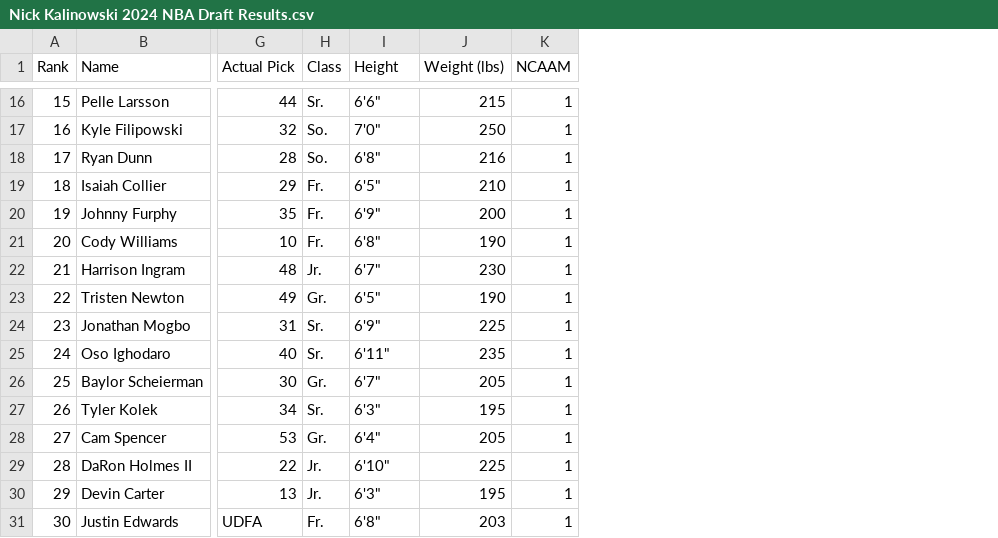
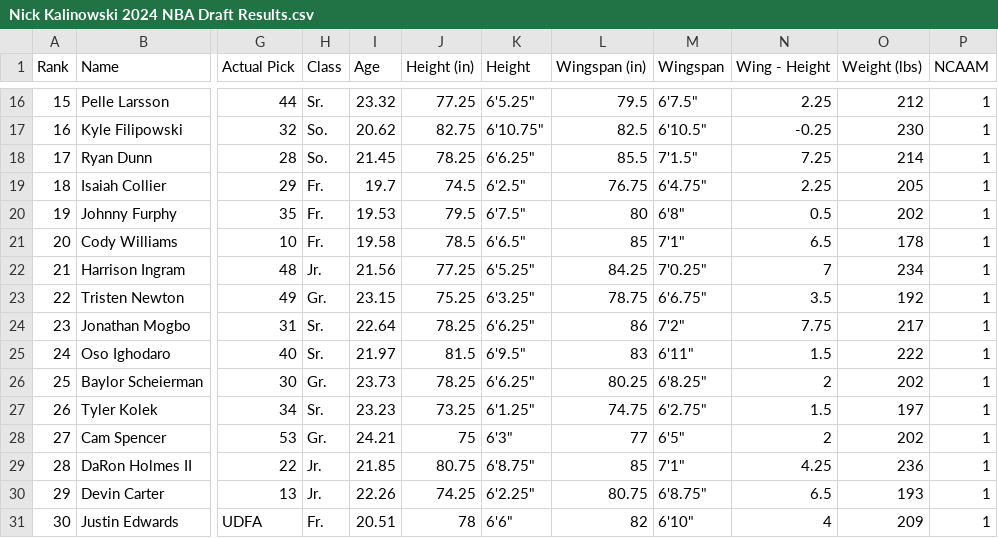
Before and after one commit to tawnyparkmetrics/tawnyparkmetrics.github.io, a CSV file: public/Nick Kalinowski 2024 NBA Draft Results.csv, drawn as a sheet; only a part is shown, gaps mark what is left out; addresses are those after the commit; the diff covers the shown part only; the diff names each change by its address in the sheet, - before the commit and + after, or states it on an @@ line.

```diff
--- a/public/Nick Kalinowski 2024 NBA Draft Results.csv
+++ b/public/Nick Kalinowski 2024 NBA Draft Results.csv
+column I (Age), rows 16-31: 23.32 | 20.62 | 21.45 | 19.7 | 19.53 | 19.58 | 21.56 | 23.15 | 22.64 | 21.97 | 23.73 | 23.23 | 24.21 | 21.85 | 22.26 | 20.51
+column J (Height (in)), rows 16-31: 77.25 | 82.75 | 78.25 | 74.5 | 79.5 | 78.5 | 77.25 | 75.25 | 78.25 | 81.5 | 78.25 | 73.25 | 75 | 80.75 | 74.25 | 78
+column L (Wingspan (in)), rows 16-31: 79.5 | 82.5 | 85.5 | 76.75 | 80 | 85 | 84.25 | 78.75 | 86 | 83 | 80.25 | 74.75 | 77 | 85 | 80.75 | 82
+column M (Wingspan), rows 16-31: 6'7.5" | 6'10.5" | 7'1.5" | 6'4.75" | 6'8" | 7'1" | 7'0.25" | 6'6.75" | 7'2" | 6'11" | 6'8.25" | 6'2.75" | 6'5" | 7'1" | 6'8.75" | 6'10"
+column N (Wing - Height), rows 16-31: 2.25 | -0.25 | 7.25 | 2.25 | 0.5 | 6.5 | 7 | 3.5 | 7.75 | 1.5 | 2 | 1.5 | 2 | 4.25 | 6.5 | 4
-K16 (Height): 6'6"
+K16 (Height): 6'5.25"
-O16 (Weight (lbs)): 215
+O16 (Weight (lbs)): 212
-K17 (Height): 7'0"
+K17 (Height): 6'10.75"
-O17 (Weight (lbs)): 250
+O17 (Weight (lbs)): 230
-K18 (Height): 6'8"
+K18 (Height): 6'6.25"
-O18 (Weight (lbs)): 216
+O18 (Weight (lbs)): 214
-K19 (Height): 6'5"
+K19 (Height): 6'2.5"
-O19 (Weight (lbs)): 210
+O19 (Weight (lbs)): 205
-K20 (Height): 6'9"
+K20 (Height): 6'7.5"
-O20 (Weight (lbs)): 200
+O20 (Weight (lbs)): 202
-K21 (Height): 6'8"
+K21 (Height): 6'6.5"
-O21 (Weight (lbs)): 190
+O21 (Weight (lbs)): 178
-K22 (Height): 6'7"
+K22 (Height): 6'5.25"
-O22 (Weight (lbs)): 230
+O22 (Weight (lbs)): 234
-K23 (Height): 6'5"
+K23 (Height): 6'3.25"
-O23 (Weight (lbs)): 190
+O23 (Weight (lbs)): 192
-K24 (Height): 6'9"
+K24 (Height): 6'6.25"
-O24 (Weight (lbs)): 225
+O24 (Weight (lbs)): 217
-K25 (Height): 6'11"
+K25 (Height): 6'9.5"
-O25 (Weight (lbs)): 235
+O25 (Weight (lbs)): 222
-K26 (Height): 6'7"
+K26 (Height): 6'6.25"
-O26 (Weight (lbs)): 205
+O26 (Weight (lbs)): 202
-K27 (Height): 6'3"
+K27 (Height): 6'1.25"
-O27 (Weight (lbs)): 195
+O27 (Weight (lbs)): 197
-K28 (Height): 6'4"
+K28 (Height): 6'3"
-O28 (Weight (lbs)): 205
+O28 (Weight (lbs)): 202
-K29 (Height): 6'10"
+K29 (Height): 6'8.75"
-O29 (Weight (lbs)): 225
+O29 (Weight (lbs)): 236
-K30 (Height): 6'3"
+K30 (Height): 6'2.25"
-O30 (Weight (lbs)): 195
+O30 (Weight (lbs)): 193
-K31 (Height): 6'8"
+K31 (Height): 6'6"
-O31 (Weight (lbs)): 203
+O31 (Weight (lbs)): 209
```
Also changed, not shown: 146 edited cells elsewhere in this file, 3 other files.
